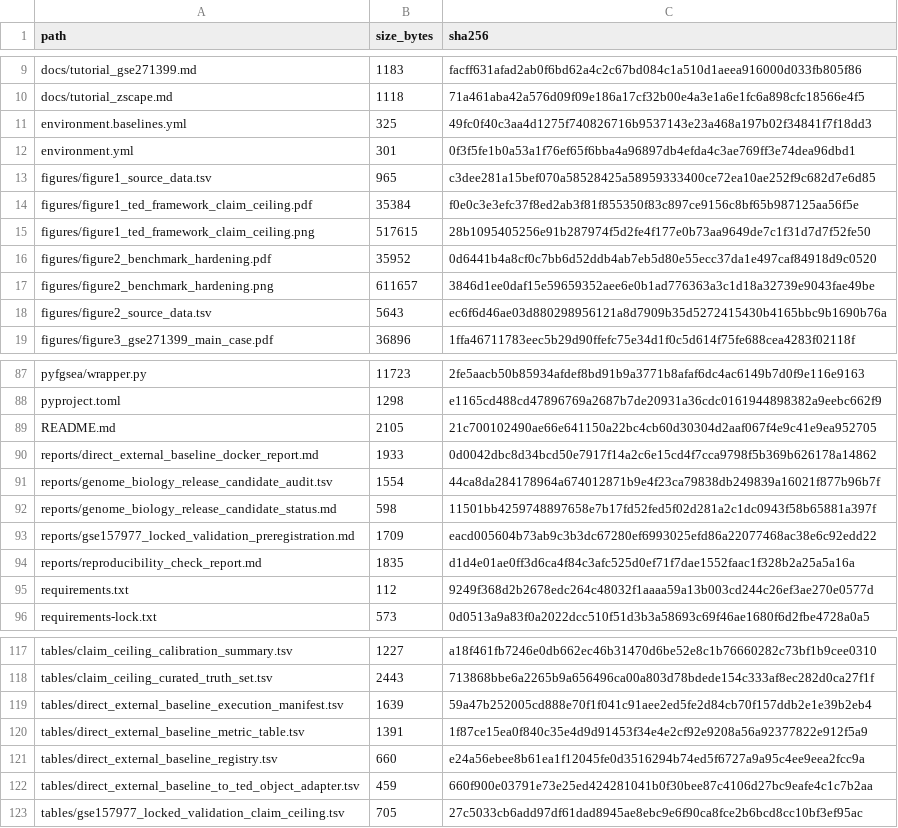
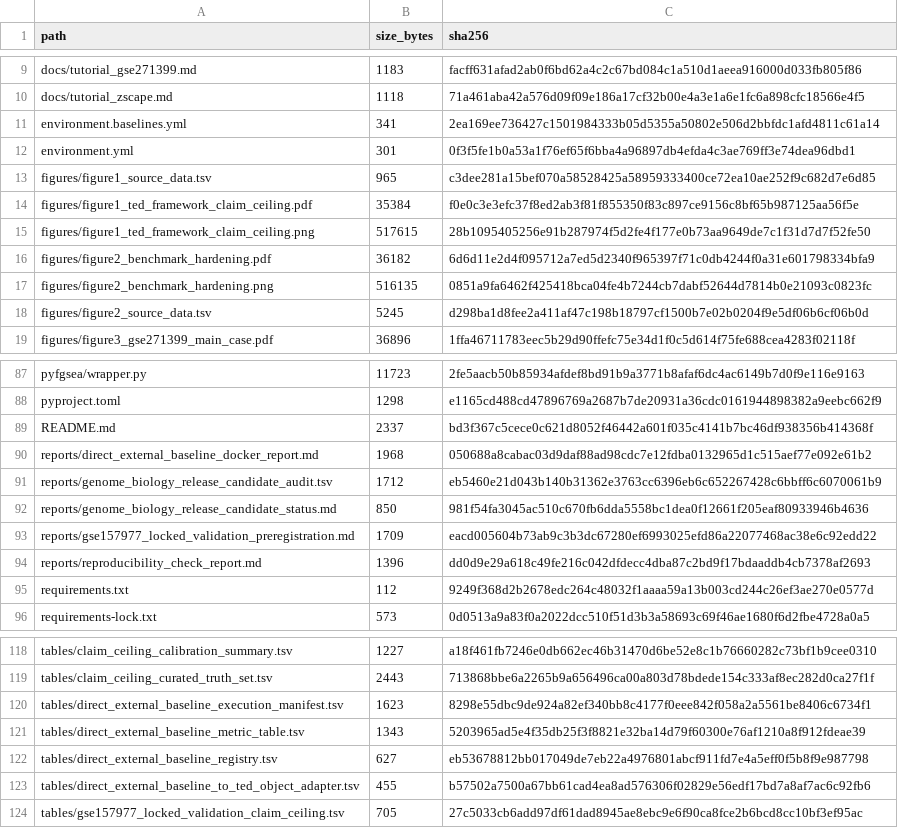
Before and after one commit to shayuanxukuang/pyfgsea-TED, a TSV file: RELEASE_MANIFEST.tsv, drawn as a sheet; only a part is shown, gaps mark what is left out; the diff covers the shown part only.

```diff
--- a/RELEASE_MANIFEST.tsv
+++ b/RELEASE_MANIFEST.tsv
@@ -10,3 +10,3 @@ docs/tutorial_gse271399.md	1183	facff631afad2ab0f6bd62a4c2c67bd084c1a510d1aeea91
 docs/tutorial_zscape.md	1118	71a461aba42a576d09f09e186a17cf32b00e4a3e1a6e1fc6a898cfc18566e4f5
-environment.baselines.yml	325	49fc0f40c3aa4d1275f740826716b9537143e23a468a197b02f34841f7f18dd3
+environment.baselines.yml	341	2ea169ee736427c1501984333b05d5355a50802e506d2bbfdc1afd4811c61a14
 environment.yml	301	0f3f5fe1b0a53a1f76ef65f6bba4a96897db4efda4c3ae769ff3e74dea96dbd1
@@ -15,5 +15,5 @@ figures/figure1_ted_framework_claim_ceiling.pdf	35384	f0e0c3e3efc37f8ed2ab3f81f8
 figures/figure1_ted_framework_claim_ceiling.png	517615	28b1095405256e91b287974f5d2fe4f177e0b73aa9649de7c1f31d7d7f52fe50
-figures/figure2_benchmark_hardening.pdf	35952	0d6441b4a8cf0c7bb6d52ddb4ab7eb5d80e55ecc37da1e497caf84918d9c0520
-figures/figure2_benchmark_hardening.png	611657	3846d1ee0daf15e59659352aee6e0b1ad776363a3c1d18a32739e9043fae49be
-figures/figure2_source_data.tsv	5643	ec6f6d46ae03d880298956121a8d7909b35d5272415430b4165bbc9b1690b76a
+figures/figure2_benchmark_hardening.pdf	36182	6d6d11e2d4f095712a7ed5d2340f965397f71c0db4244f0a31e601798334bfa9
+figures/figure2_benchmark_hardening.png	516135	0851a9fa6462f425418bca04fe4b7244cb7dabf52644d7814b0e21093c0823fc
+figures/figure2_source_data.tsv	5245	d298ba1d8fee2a411af47c198b18797cf1500b7e02b0204f9e5df06b6cf06b0d
 figures/figure3_gse271399_main_case.pdf	36896	1ffa46711783eec5b29d90ffefc75e34d1f0c5d614f75fe688cea4283f02118f
@@ -88,8 +88,8 @@ pyfgsea/wrapper.py	11723	2fe5aacb50b85934afdef8bd91b9a3771b8afaf6dc4ac6149b7d0f9
 pyproject.toml	1298	e1165cd488cd47896769a2687b7de20931a36cdc0161944898382a9eebc662f9
-README.md	2105	21c700102490ae66e641150a22bc4cb60d30304d2aaf067f4e9c41e9ea952705
-reports/direct_external_baseline_docker_report.md	1933	0d0042dbc8d34bcd50e7917f14a2c6e15cd4f7cca9798f5b369b626178a14862
-reports/genome_biology_release_candidate_audit.tsv	1554	44ca8da284178964a674012871b9e4f23ca79838db249839a16021f877b96b7f
-reports/genome_biology_release_candidate_status.md	598	11501bb4259748897658e7b17fd52fed5f02d281a2c1dc0943f58b65881a397f
+README.md	2337	bd3f367c5cece0c621d8052f46442a601f035c4141b7bc46df938356b414368f
+reports/direct_external_baseline_docker_report.md	1968	050688a8cabac03d9daf88ad98cdc7e12fdba0132965d1c515aef77e092e61b2
+reports/genome_biology_release_candidate_audit.tsv	1712	eb5460e21d043b140b31362e3763cc6396eb6c652267428c6bbff6c6070061b9
+reports/genome_biology_release_candidate_status.md	850	981f54fa3045ac510c670fb6dda5558bc1dea0f12661f205eaf80933946b4636
 reports/gse157977_locked_validation_preregistration.md	1709	eacd005604b73ab9c3b3dc67280ef6993025efd86a22077468ac38e6c92edd22
-reports/reproducibility_check_report.md	1835	d1d4e01ae0ff3d6ca4f84c3afc525d0ef71f7dae1552faac1f328b2a25a5a16a
+reports/reproducibility_check_report.md	1396	dd0d9e29a618c49fe216c042dfdecc4dba87c2bd9f17bdaaddb4cb7378af2693
 requirements.txt	112	9249f368d2b2678edc264c48032f1aaaa59a13b003cd244c26ef3ae270e0577d
@@ -118,6 +119,6 @@ tables/claim_ceiling_calibration_summary.tsv	1227	a18f461fb7246e0db662ec46b31470
 tables/claim_ceiling_curated_truth_set.tsv	2443	713868bbe6a2265b9a656496ca00a803d78bdede154c333af8ec282d0ca27f1f
-tables/direct_external_baseline_execution_manifest.tsv	1639	59a47b252005cd888e70f1f041c91aee2ed5fe2d84cb70f157ddb2e1e39b2eb4
-tables/direct_external_baseline_metric_table.tsv	1391	1f87ce15ea0f840c35e4d9d91453f34e4e2cf92e9208a56a92377822e912f5a9
-tables/direct_external_baseline_registry.tsv	660	e24a56ebee8b61ea1f12045fe0d3516294b74ed5f6727a9a95c4ee9eea2fcc9a
-tables/direct_external_baseline_to_ted_object_adapter.tsv	459	660f900e03791e73e25ed424281041b0f30bee87c4106d27bc9eafe4c1c7b2aa
+tables/direct_external_baseline_execution_manifest.tsv	1623	8298e55dbc9de924a82ef340bb8c4177f0eee842f058a2a5561be8406c6734f1
+tables/direct_external_baseline_metric_table.tsv	1343	5203965ad5e4f35db25f3f8821e32ba14d79f60300e76af1210a8f912fdeae39
+tables/direct_external_baseline_registry.tsv	627	eb53678812bb017049de7eb22a4976801abcf911fd7e4a5eff0f5b8f9e987798
+tables/direct_external_baseline_to_ted_object_adapter.tsv	455	b57502a7500a67bb61cad4ea8ad576306f02829e56edf17bd7a8af7ac6c92fb6
 tables/gse157977_locked_validation_claim_ceiling.tsv	705	27c5033cb6add97df61dad8945ae8ebc9e6f90ca8fce2b6bcd8cc10bf3ef95ac
```
Also changed, not shown: 1 added row and 6 edited cells elsewhere in this file, figures/figure2_source_data.tsv, reports/genome_biology_release_candidate_audit.tsv, 13 other files.
